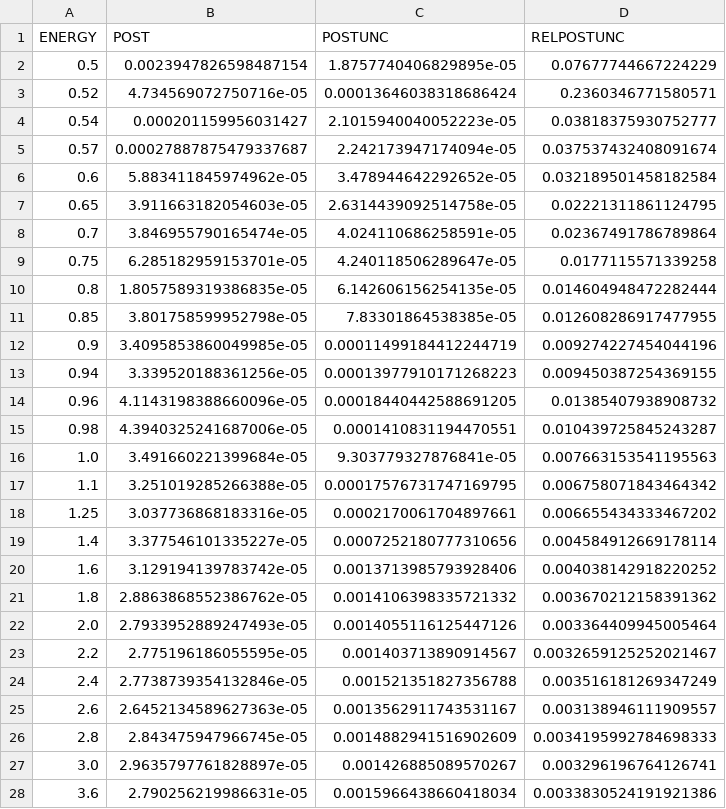
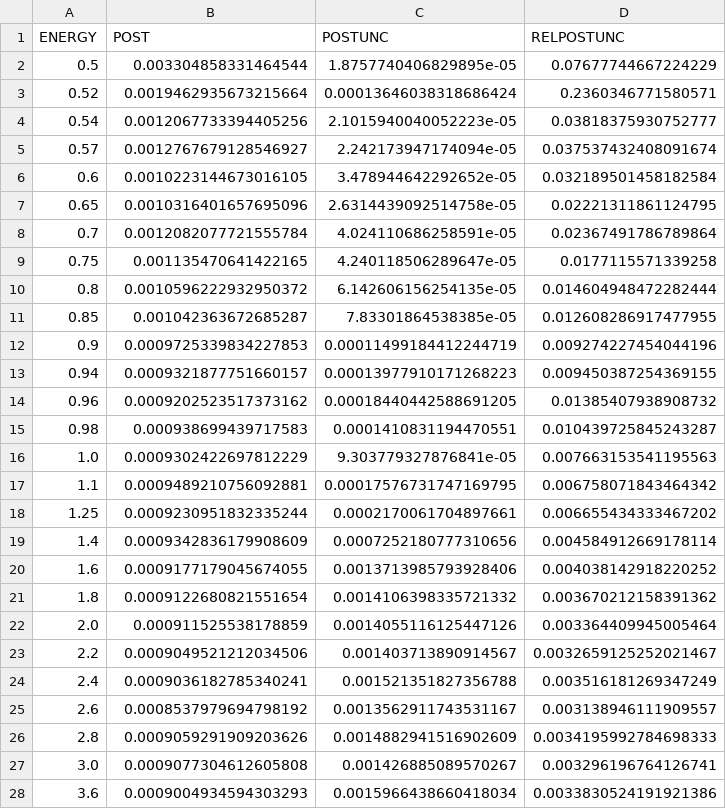
Before and after one commit to IAEA-NDS/neutron-standards-database, a CSV file: results/result_MT-3-R1-10-R2-8_relto_std2017.csv, drawn as a sheet; only a part is shown; the diff covers the shown part only.

```diff
--- a/results/result_MT-3-R1-10-R2-8_relto_std2017.csv
+++ b/results/result_MT-3-R1-10-R2-8_relto_std2017.csv
@@ -1,28 +1,28 @@
 ENERGY,POST,POSTUNC,RELPOSTUNC
-0.5,0.0023947826598487154,1.8757740406829895e-05,0.07677744667224229
-0.52,4.734569072750716e-05,0.00013646038318686424,0.2360346771580571
-0.54,0.000201159956031427,2.1015940040052223e-05,0.03818375930752777
-0.57,0.00027887875479337687,2.242173947174094e-05,0.037537432408091674
-0.6,5.883411845974962e-05,3.478944642292652e-05,0.032189501458182584
-0.65,3.911663182054603e-05,2.6314439092514758e-05,0.02221311861124795
-0.7,3.846955790165474e-05,4.024110686258591e-05,0.02367491786789864
-0.75,6.285182959153701e-05,4.240118506289647e-05,0.0177115571339258
-0.8,1.8057589319386835e-05,6.142606156254135e-05,0.014604948472282444
-0.85,3.801758599952798e-05,7.83301864538385e-05,0.012608286917477955
-0.9,3.4095853860049985e-05,0.00011499184412244719,0.009274227454044196
-0.94,3.339520188361256e-05,0.00013977910171268223,0.009450387254369155
-0.96,4.1143198388660096e-05,0.00018440442588691205,0.01385407938908732
-0.98,4.3940325241687006e-05,0.0001410831194470551,0.010439725845243287
-1.0,3.491660221399684e-05,9.303779327876841e-05,0.007663153541195563
-1.1,3.251019285266388e-05,0.00017576731747169795,0.006758071843464342
-1.25,3.037736868183316e-05,0.0002170061704897661,0.006655434333467202
-1.4,3.377546101335227e-05,0.0007252180777310656,0.004584912669178114
-1.6,3.129194139783742e-05,0.0013713985793928406,0.004038142918220252
-1.8,2.8863868552386762e-05,0.0014106398335721332,0.003670212158391362
-2.0,2.7933952889247493e-05,0.0014055116125447126,0.003364409945005464
-2.2,2.775196186055595e-05,0.001403713890914567,0.0032659125252021467
-2.4,2.7738739354132846e-05,0.001521351827356788,0.003516181269347249
-2.6,2.6452134589627363e-05,0.0013562911743531167,0.003138946111909557
-2.8,2.843475947966745e-05,0.0014882941516902609,0.0034195992784698333
-3.0,2.9635797761828897e-05,0.001426885089570267,0.003296196764126741
-3.6,2.790256219986631e-05,0.0015966438660418034,0.0033830524191921386
+0.5,0.003304858331464544,1.8757740406829895e-05,0.07677744667224229
+0.52,0.0019462935673215664,0.00013646038318686424,0.2360346771580571
+0.54,0.0012067733394405256,2.1015940040052223e-05,0.03818375930752777
+0.57,0.0012767679128546927,2.242173947174094e-05,0.037537432408091674
+0.6,0.0010223144673016105,3.478944642292652e-05,0.032189501458182584
+0.65,0.0010316401657695096,2.6314439092514758e-05,0.02221311861124795
+0.7,0.0012082077721555784,4.024110686258591e-05,0.02367491786789864
+0.75,0.001135470641422165,4.240118506289647e-05,0.0177115571339258
+0.8,0.0010596222932950372,6.142606156254135e-05,0.014604948472282444
+0.85,0.001042363672685287,7.83301864538385e-05,0.012608286917477955
+0.9,0.0009725339834227853,0.00011499184412244719,0.009274227454044196
+0.94,0.0009321877751660157,0.00013977910171268223,0.009450387254369155
+0.96,0.0009202523517373162,0.00018440442588691205,0.01385407938908732
+0.98,0.000938699439717583,0.0001410831194470551,0.010439725845243287
+1.0,0.0009302422697812229,9.303779327876841e-05,0.007663153541195563
+1.1,0.0009489210756092881,0.00017576731747169795,0.006758071843464342
+1.25,0.0009230951832335244,0.0002170061704897661,0.006655434333467202
+1.4,0.0009342836179908609,0.0007252180777310656,0.004584912669178114
+1.6,0.0009177179045674055,0.0013713985793928406,0.004038142918220252
+1.8,0.0009122680821551654,0.0014106398335721332,0.003670212158391362
+2.0,0.000911525538178859,0.0014055116125447126,0.003364409945005464
+2.2,0.0009049521212034506,0.001403713890914567,0.0032659125252021467
+2.4,0.0009036182785340241,0.001521351827356788,0.003516181269347249
+2.6,0.0008537979694798192,0.0013562911743531167,0.003138946111909557
+2.8,0.0009059291909203626,0.0014882941516902609,0.0034195992784698333
+3.0,0.0009077304612605808,0.001426885089570267,0.003296196764126741
+3.6,0.0009004934594303293,0.0015966438660418034,0.0033830524191921386
```
Also changed, not shown: 79 edited cells elsewhere in this file, eval2017/result_MT-3-R1-9-R2-8.csv, results/result_MT-1-R1-10_relto_std2017.csv, 55 other files.
